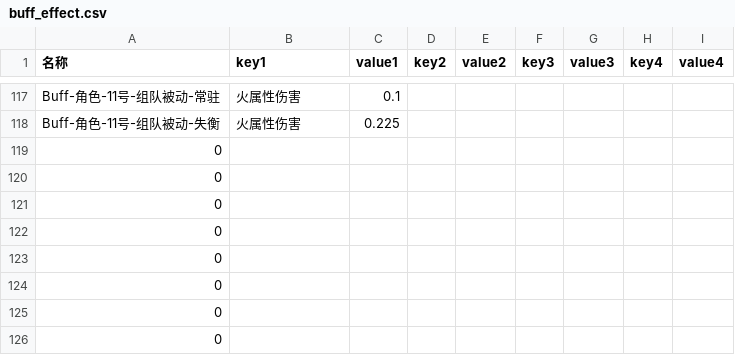
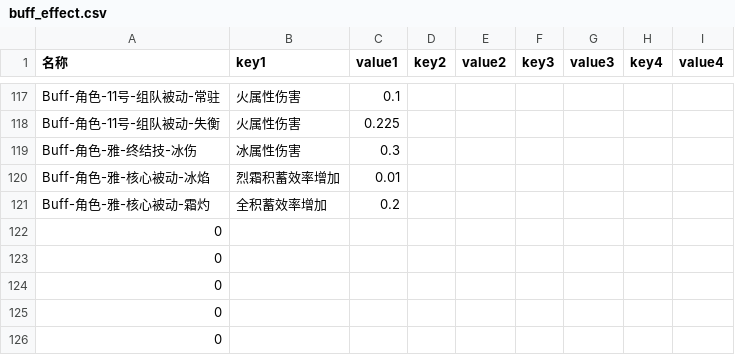
Before and after one commit to h1531095/ZSim, a CSV file: data/buff_effect.csv, drawn as a sheet; only a part is shown, gaps mark what is left out.

```diff
--- a/data/buff_effect.csv
+++ b/data/buff_effect.csv
@@ -118,5 +118,5 @@ Buff-角色-11号-组队被动-常驻,火属性伤害,0.1,,,,,,
 Buff-角色-11号-组队被动-失衡,火属性伤害,0.225,,,,,,
-0,,,,,,,,
-0,,,,,,,,
-0,,,,,,,,
+Buff-角色-雅-终结技-冰伤,冰属性伤害,0.3,,,,,,
+Buff-角色-雅-核心被动-冰焰,烈霜积蓄效率增加,0.01,,,,,,
+Buff-角色-雅-核心被动-霜灼,全积蓄效率增加,0.2,,,,,,
 0,,,,,,,,
```
Also changed, not shown: data/计算序列.csv, 11 other files.
